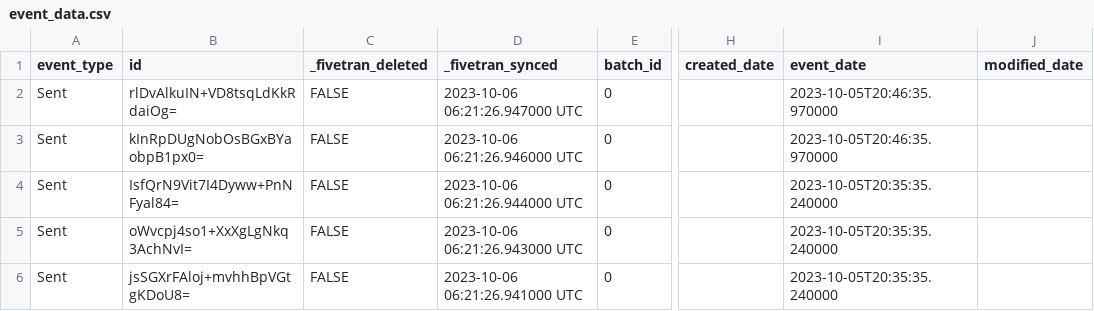
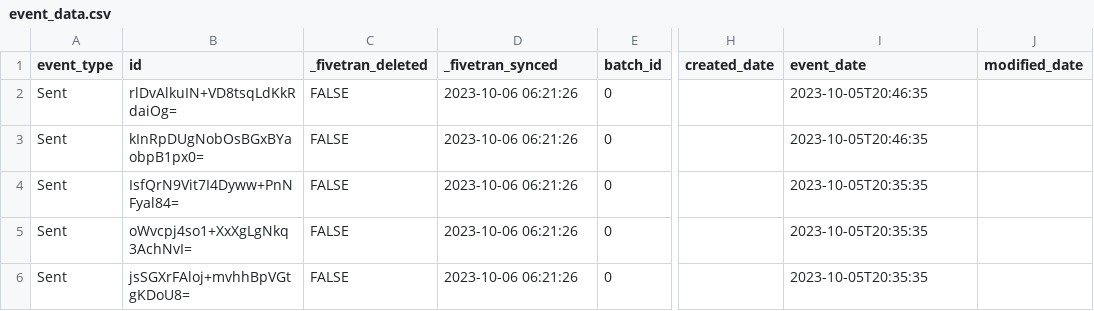
Before and after one commit to fivetran/dbt_salesforce_marketing_cloud, a CSV file: integration_tests/seeds/event_data.csv, drawn as a sheet; only a part is shown, gaps mark what is left out; the diff names each change by its address in the sheet, - before the commit and + after, or states it on an @@ line.

```diff
--- a/integration_tests/seeds/event_data.csv
+++ b/integration_tests/seeds/event_data.csv
-D2 (_fivetran_synced): 2023-10-06 06:21:26.947000 UTC
+D2 (_fivetran_synced): 2023-10-06 06:21:26
-I2:I3 (event_date): 2023-10-05T20:46:35.970000
+I2:I3 (event_date): 2023-10-05T20:46:35
-D3 (_fivetran_synced): 2023-10-06 06:21:26.946000 UTC
+D3 (_fivetran_synced): 2023-10-06 06:21:26
-D4 (_fivetran_synced): 2023-10-06 06:21:26.944000 UTC
+D4 (_fivetran_synced): 2023-10-06 06:21:26
-I4:I6 (event_date): 2023-10-05T20:35:35.240000
+I4:I6 (event_date): 2023-10-05T20:35:35
-D5 (_fivetran_synced): 2023-10-06 06:21:26.943000 UTC
+D5 (_fivetran_synced): 2023-10-06 06:21:26
-D6 (_fivetran_synced): 2023-10-06 06:21:26.941000 UTC
+D6 (_fivetran_synced): 2023-10-06 06:21:26
```
Also changed, not shown: integration_tests/seeds/email_data.csv, integration_tests/seeds/list_data.csv, 26 other files.
